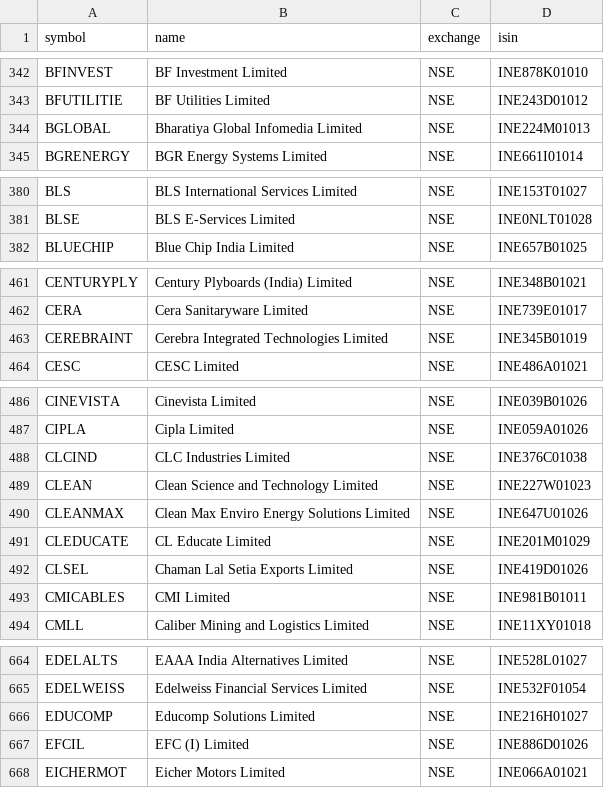
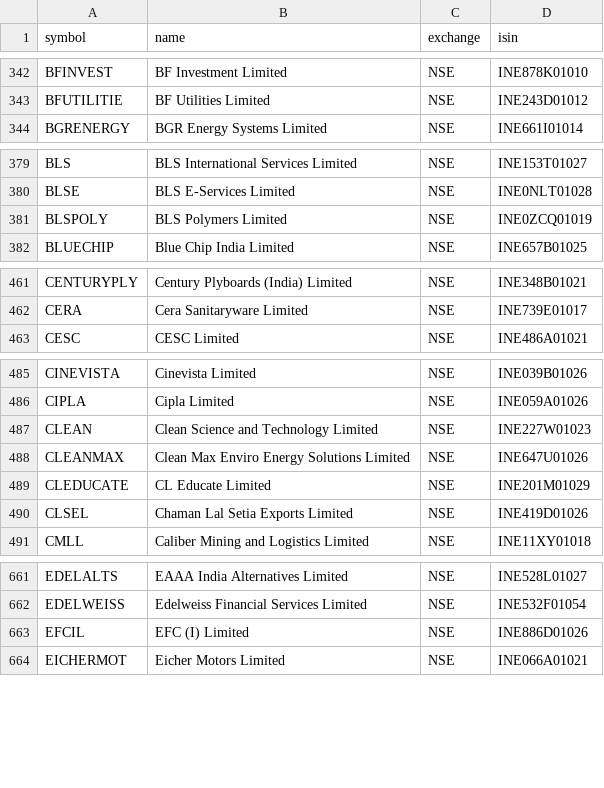
Before and after one commit to Shivam1kedia/Koredent, a CSV file: nse_tickers_lastgood.csv, drawn as a sheet; only a part is shown, gaps mark what is left out; the diff covers the shown part only.

```diff
--- a/nse_tickers_lastgood.csv
+++ b/nse_tickers_lastgood.csv
@@ -343,3 +343,2 @@ BFINVEST,BF Investment Limited,NSE,INE878K01010
 BFUTILITIE,BF Utilities Limited,NSE,INE243D01012
-BGLOBAL,Bharatiya Global Infomedia Limited,NSE,INE224M01013
 BGRENERGY,BGR Energy Systems Limited,NSE,INE661I01014
@@ -381,2 +380,3 @@ BLS,BLS International Services Limited,NSE,INE153T01027
 BLSE,BLS E-Services Limited,NSE,INE0NLT01028
+BLSPOLY,BLS Polymers Limited,NSE,INE0ZCQ01019
 BLUECHIP,Blue Chip India Limited,NSE,INE657B01025
@@ -462,3 +462,2 @@ CENTURYPLY,Century Plyboards (India) Limited,NSE,INE348B01021
 CERA,Cera Sanitaryware Limited,NSE,INE739E01017
-CEREBRAINT,Cerebra Integrated Technologies Limited,NSE,INE345B01019
 CESC,CESC Limited,NSE,INE486A01021
@@ -487,3 +486,2 @@ CINEVISTA,Cinevista Limited,NSE,INE039B01026
 CIPLA,Cipla Limited,NSE,INE059A01026
-CLCIND,CLC Industries Limited,NSE,INE376C01038
 CLEAN,Clean Science and Technology Limited,NSE,INE227W01023
@@ -492,3 +490,2 @@ CLEDUCATE,CL Educate Limited,NSE,INE201M01029
 CLSEL,Chaman Lal Setia Exports Limited,NSE,INE419D01026
-CMICABLES,CMI Limited,NSE,INE981B01011
 CMLL,Caliber Mining and Logistics Limited,NSE,INE11XY01018
@@ -665,3 +662,2 @@ EDELALTS,EAAA India Alternatives Limited,NSE,INE528L01027
 EDELWEISS,Edelweiss Financial Services Limited,NSE,INE532F01054
-EDUCOMP,Educomp Solutions Limited,NSE,INE216H01027
 EFCIL,EFC (I) Limited,NSE,INE886D01026
```
Also changed, not shown: 1 added row and 9 removed rows elsewhere in this file, universe_tickers.csv, 2 other files.
